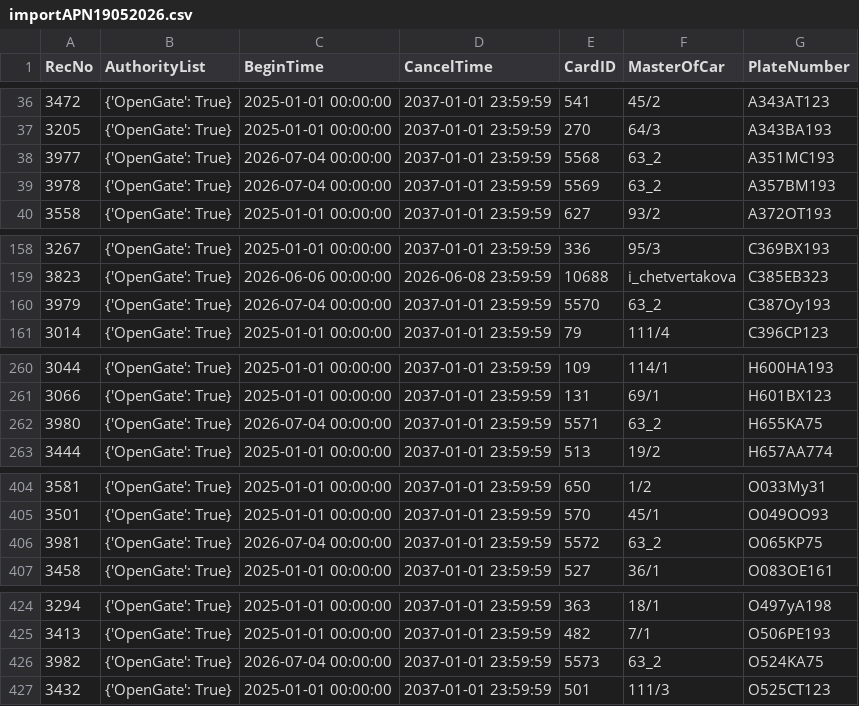
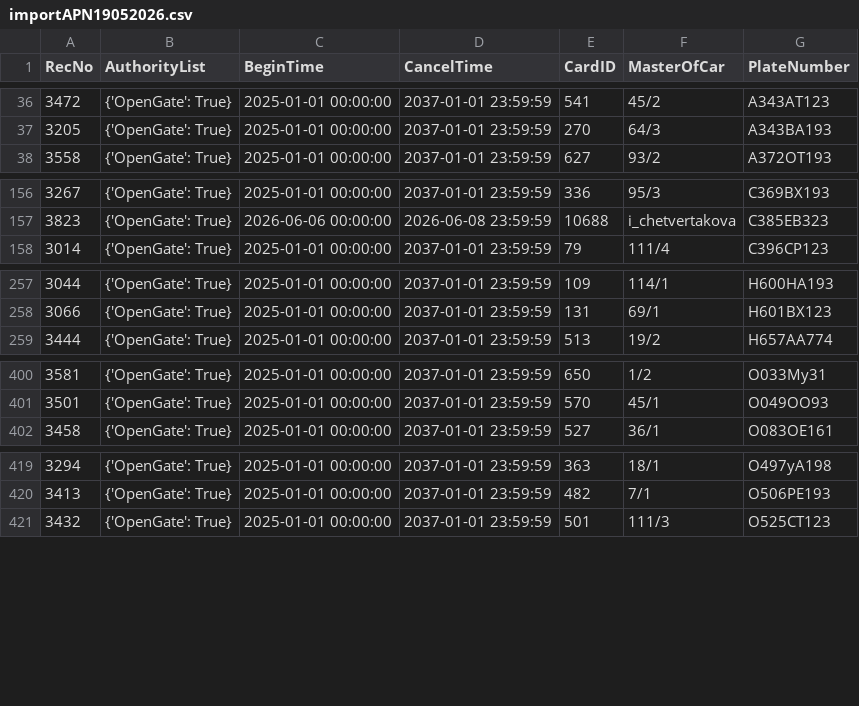
Before and after one commit to Fulltimetrading/importapn19052026-owner-report, a CSV file: data/importAPN19052026.csv, drawn as a sheet; only a part is shown, gaps mark what is left out.

Commit message:
Add source CSV data

```diff
--- a/data/importAPN19052026.csv
+++ b/data/importAPN19052026.csv
@@ -37,4 +37,2 @@ RecNo,AuthorityList,BeginTime,CancelTime,CardID,MasterOfCar,PlateNumber
 3205,{'OpenGate': True},2025-01-01 00:00:00,2037-01-01 23:59:59,270,64/3,A343BA193
-3977,{'OpenGate': True},2026-07-04 00:00:00,2037-01-01 23:59:59,5568,63_2,A351MC193
-3978,{'OpenGate': True},2026-07-04 00:00:00,2037-01-01 23:59:59,5569,63_2,A357BM193
 3558,{'OpenGate': True},2025-01-01 00:00:00,2037-01-01 23:59:59,627,93/2,A372OT193
@@ -159,3 +157,2 @@ RecNo,AuthorityList,BeginTime,CancelTime,CardID,MasterOfCar,PlateNumber
 3823,{'OpenGate': True},2026-06-06 00:00:00,2026-06-08 23:59:59,10688,i_chetvertakova,C385EB323
-3979,{'OpenGate': True},2026-07-04 00:00:00,2037-01-01 23:59:59,5570,63_2,C387Oy193
 3014,{'OpenGate': True},2025-01-01 00:00:00,2037-01-01 23:59:59,79,111/4,C396CP123
@@ -261,3 +258,2 @@ RecNo,AuthorityList,BeginTime,CancelTime,CardID,MasterOfCar,PlateNumber
 3066,{'OpenGate': True},2025-01-01 00:00:00,2037-01-01 23:59:59,131,69/1,H601BX123
-3980,{'OpenGate': True},2026-07-04 00:00:00,2037-01-01 23:59:59,5571,63_2,H655KA75
 3444,{'OpenGate': True},2025-01-01 00:00:00,2037-01-01 23:59:59,513,19/2,H657AA774
@@ -405,3 +401,2 @@ RecNo,AuthorityList,BeginTime,CancelTime,CardID,MasterOfCar,PlateNumber
 3501,{'OpenGate': True},2025-01-01 00:00:00,2037-01-01 23:59:59,570,45/1,O049OO93
-3981,{'OpenGate': True},2026-07-04 00:00:00,2037-01-01 23:59:59,5572,63_2,O065KP75
 3458,{'OpenGate': True},2025-01-01 00:00:00,2037-01-01 23:59:59,527,36/1,O083OE161
@@ -425,3 +420,2 @@ RecNo,AuthorityList,BeginTime,CancelTime,CardID,MasterOfCar,PlateNumber
 3413,{'OpenGate': True},2025-01-01 00:00:00,2037-01-01 23:59:59,482,7/1,O506PE193
-3982,{'OpenGate': True},2026-07-04 00:00:00,2037-01-01 23:59:59,5573,63_2,O524KA75
 3432,{'OpenGate': True},2025-01-01 00:00:00,2037-01-01 23:59:59,501,111/3,O525CT123
```
Also changed, not shown: 1 other file.
